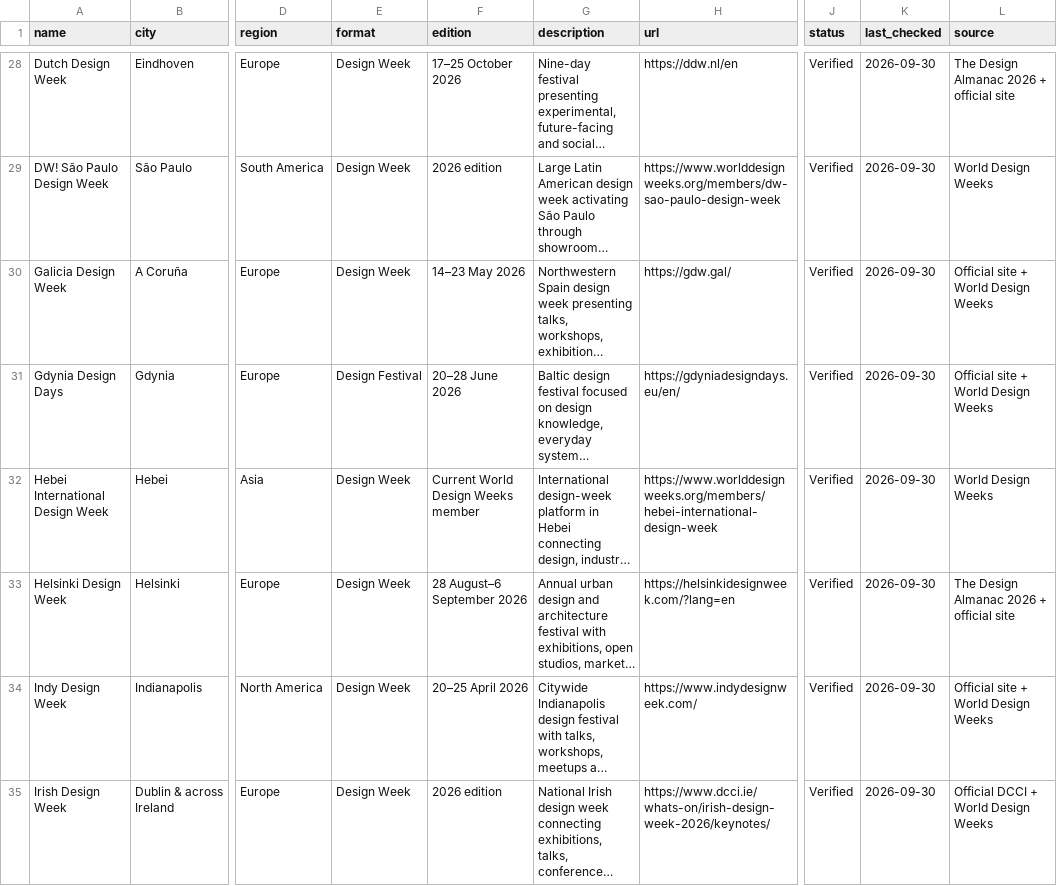
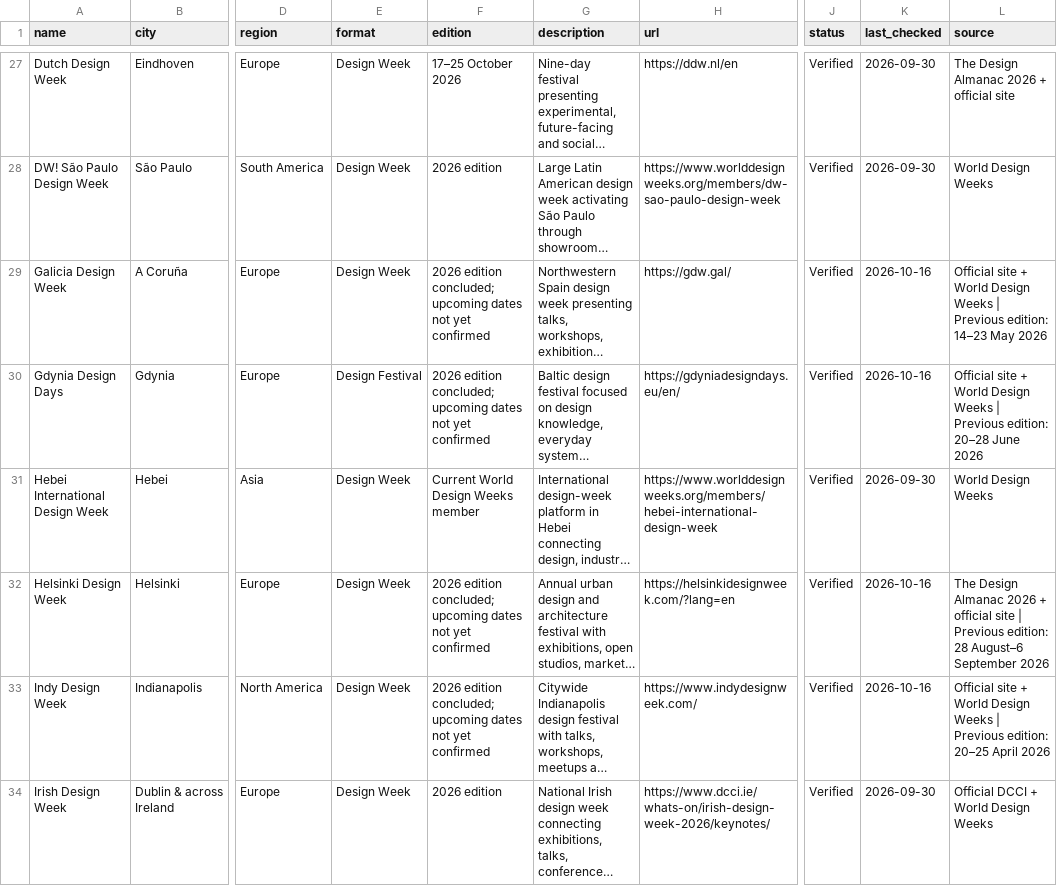
Before and after one commit to brandiejanow/design-reservoir, a CSV file: data/design-weeks.csv, drawn as a sheet; only a part is shown, gaps mark what is left out; long unchanged cells end in …; addresses are those after the commit; the diff covers the shown part only; the diff names each change by its address in the sheet, - before the commit and + after, or states it on an @@ line.

Commit message:
Remove inactive design weeks and retire completed edition dates

```diff
--- a/data/design-weeks.csv
+++ b/data/design-weeks.csv
-F29 (edition): 14–23 May 2026
+F29 (edition): 2026 edition concluded; upcoming dates not yet confirmed
-K29:K30 (last_checked): 2026-09-30
+K29:K30 (last_checked): 2026-10-16
-L29 (source): …Design Weeks
+L29 (source): …Design Weeks | Previous edition: 14–23 May 2026
-F30 (edition): 20–28 June 2026
+F30 (edition): 2026 edition concluded; upcoming dates not yet confirmed
-L30 (source): …Design Weeks
+L30 (source): …Design Weeks | Previous edition: 20–28 June 2026
-F32 (edition): 28 August–6 September 2026
+F32 (edition): 2026 edition concluded; upcoming dates not yet confirmed
-K32:K33 (last_checked): 2026-09-30
+K32:K33 (last_checked): 2026-10-16
-L32 (source): …official site
+L32 (source): …official site | Previous edition: 28 August–6 September 2026
-F33 (edition): 20–25 April 2026
+F33 (edition): 2026 edition concluded; upcoming dates not yet confirmed
-L33 (source): …Design Weeks
+L33 (source): …Design Weeks | Previous edition: 20–25 April 2026
```
Also changed, not shown: 2 removed rows and 124 edited cells elsewhere in this file.
